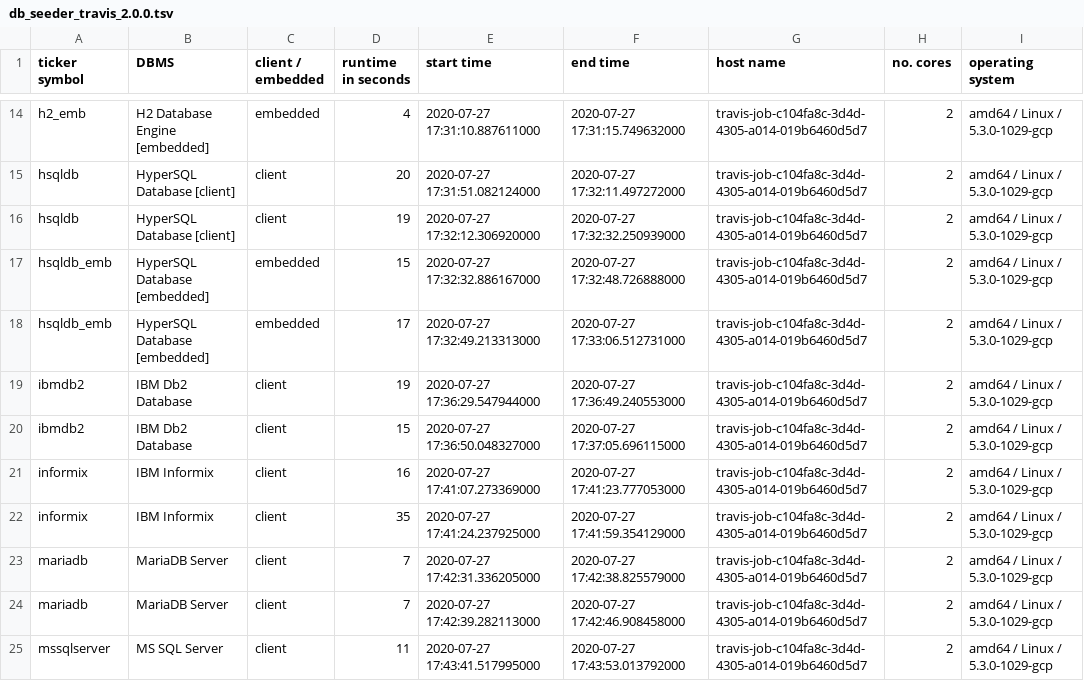
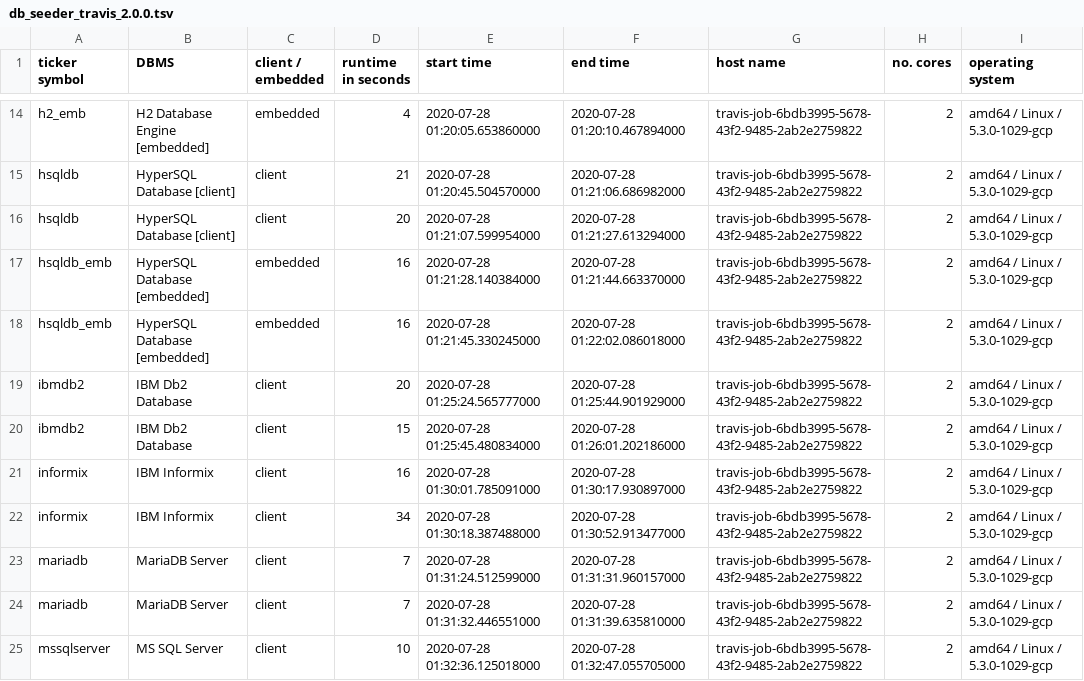
Before and after one commit to KonnexionsGmbH/db_seeder, a TSV file: statistics/db_seeder_travis_2.0.0.tsv, drawn as a sheet; only a part is shown, gaps mark what is left out; the diff covers the shown part only; the diff names each change by its address in the sheet, - before the commit and + after, or states it on an @@ line.

Commit message:
Travis update: 28.07.2020 01:47:58 (Build 248)
[skip ci]

```diff
--- a/statistics/db_seeder_travis_2.0.0.tsv
+++ b/statistics/db_seeder_travis_2.0.0.tsv
-E14 (start time): 2020-07-27 17:31:10.887611000
+E14 (start time): 2020-07-28 01:20:05.653860000
-F14 (end time): 2020-07-27 17:31:15.749632000
+F14 (end time): 2020-07-28 01:20:10.467894000
-G14:G25 (host name): travis-job-c104fa8c-3d4d-4305-a014-019b6460d5d7
+G14:G25 (host name): travis-job-6bdb3995-5678-43f2-9485-2ab2e2759822
-D15 (runtime in seconds): 20
+D15 (runtime in seconds): 21
-E15 (start time): 2020-07-27 17:31:51.082124000
+E15 (start time): 2020-07-28 01:20:45.504570000
-F15 (end time): 2020-07-27 17:32:11.497272000
+F15 (end time): 2020-07-28 01:21:06.686982000
-D16 (runtime in seconds): 19
+D16 (runtime in seconds): 20
-E16 (start time): 2020-07-27 17:32:12.306920000
+E16 (start time): 2020-07-28 01:21:07.599954000
-F16 (end time): 2020-07-27 17:32:32.250939000
+F16 (end time): 2020-07-28 01:21:27.613294000
-D17 (runtime in seconds): 15
+D17 (runtime in seconds): 16
-E17 (start time): 2020-07-27 17:32:32.886167000
+E17 (start time): 2020-07-28 01:21:28.140384000
-F17 (end time): 2020-07-27 17:32:48.726888000
+F17 (end time): 2020-07-28 01:21:44.663370000
-D18 (runtime in seconds): 17
+D18 (runtime in seconds): 16
-E18 (start time): 2020-07-27 17:32:49.213313000
+E18 (start time): 2020-07-28 01:21:45.330245000
-F18 (end time): 2020-07-27 17:33:06.512731000
+F18 (end time): 2020-07-28 01:22:02.086018000
-D19 (runtime in seconds): 19
+D19 (runtime in seconds): 20
-E19 (start time): 2020-07-27 17:36:29.547944000
+E19 (start time): 2020-07-28 01:25:24.565777000
-F19 (end time): 2020-07-27 17:36:49.240553000
+F19 (end time): 2020-07-28 01:25:44.901929000
-E20 (start time): 2020-07-27 17:36:50.048327000
+E20 (start time): 2020-07-28 01:25:45.480834000
-F20 (end time): 2020-07-27 17:37:05.696115000
+F20 (end time): 2020-07-28 01:26:01.202186000
-E21 (start time): 2020-07-27 17:41:07.273369000
+E21 (start time): 2020-07-28 01:30:01.785091000
-F21 (end time): 2020-07-27 17:41:23.777053000
+F21 (end time): 2020-07-28 01:30:17.930897000
-D22 (runtime in seconds): 35
+D22 (runtime in seconds): 34
-E22 (start time): 2020-07-27 17:41:24.237925000
+E22 (start time): 2020-07-28 01:30:18.387488000
-F22 (end time): 2020-07-27 17:41:59.354129000
+F22 (end time): 2020-07-28 01:30:52.913477000
-E23 (start time): 2020-07-27 17:42:31.336205000
+E23 (start time): 2020-07-28 01:31:24.512599000
-F23 (end time): 2020-07-27 17:42:38.825579000
+F23 (end time): 2020-07-28 01:31:31.960157000
-E24 (start time): 2020-07-27 17:42:39.282113000
+E24 (start time): 2020-07-28 01:31:32.446551000
-F24 (end time): 2020-07-27 17:42:46.908458000
+F24 (end time): 2020-07-28 01:31:39.635810000
-D25 (runtime in seconds): 11
+D25 (runtime in seconds): 10
-E25 (start time): 2020-07-27 17:43:41.517995000
+E25 (start time): 2020-07-28 01:32:36.125018000
-F25 (end time): 2020-07-27 17:43:53.013792000
+F25 (end time): 2020-07-28 01:32:47.055705000
```
Also changed, not shown: 82 edited cells elsewhere in this file.
